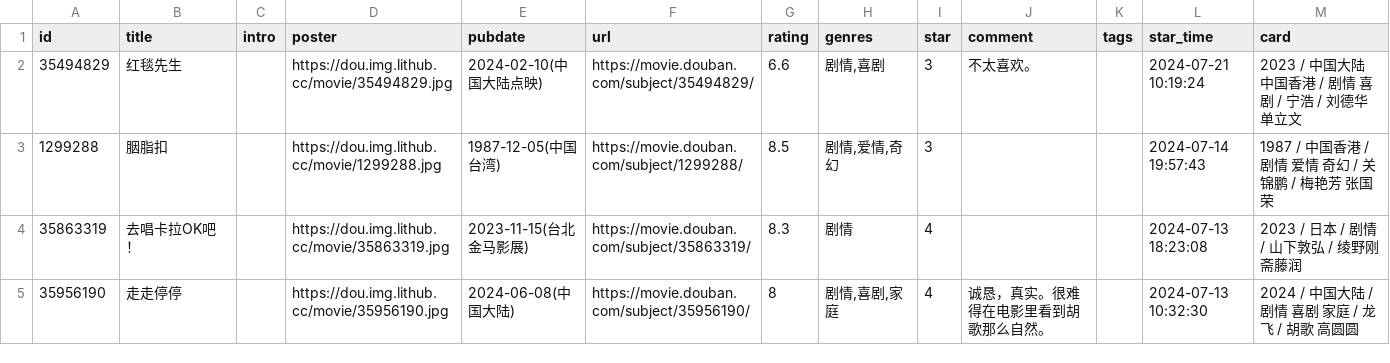
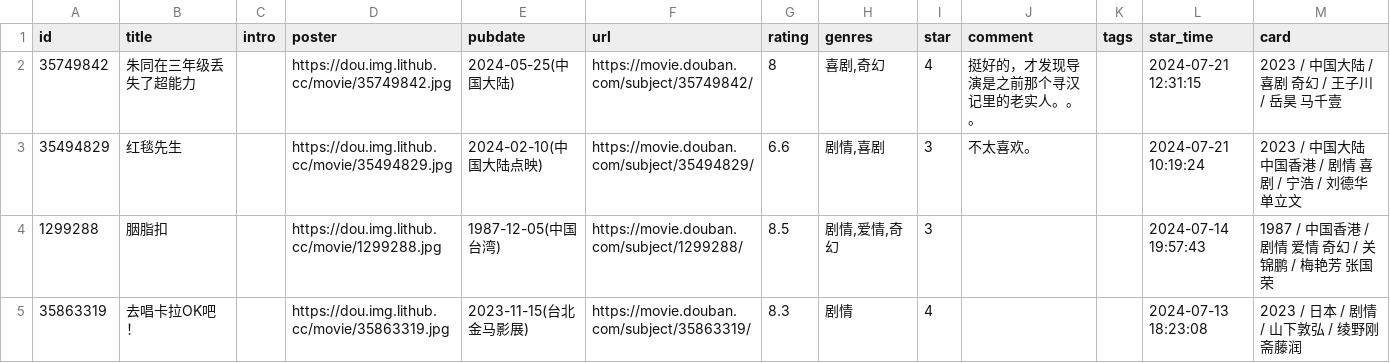
Before and after one commit to kaaaaai/kaaaaai, a CSV file: data/movie.csv, drawn as a sheet; only a part is shown; the shorter side is filled out with more unchanged rows; the diff names each change by its address in the sheet, - before the commit and + after, or states it on an @@ line.

```diff
--- a/data/movie.csv
+++ b/data/movie.csv
+row 2: 35749842 | 朱同在三年级丢失了超能力 |  | https://dou.img.lithub.cc/movie/35749842.jpg | 2024-05-25(中国大陆) | https://movie.douban.com/subject/35749842/ | 8 | 喜剧,奇幻 | 4 | 挺好的，才发现导演是之前那个寻汉记里的老实人。。。 |  | 2024-07-21 12:31:15 | 2023 / 中国大陆 / 喜剧 奇幻 / 王子川 / 岳昊 马千壹
```
